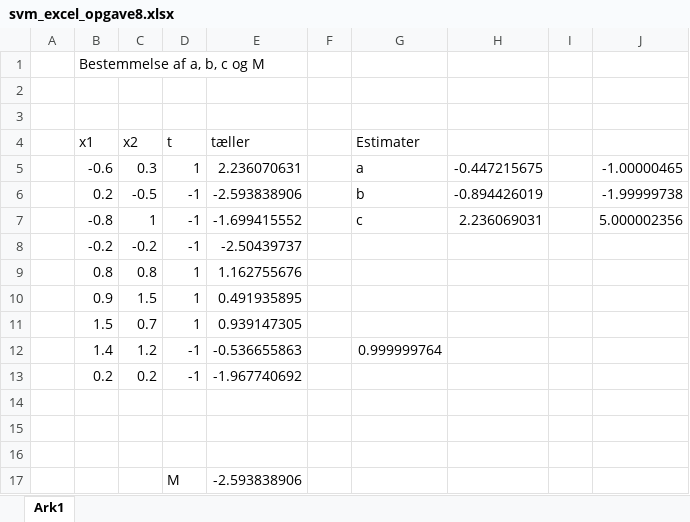
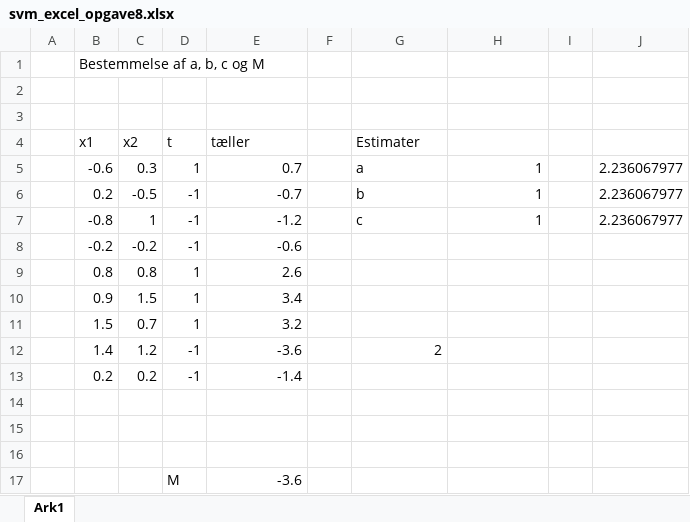
Before and after one commit to aalborg-intelligence/aalborg-intelligence.github.io, an Excel workbook: undervisningsforlob/virker_medicinen/svm_excel_opgave8.xlsx, sheet Ark1, drawn as a sheet; values as stored, in another font and other column widths than the file's, no borders; the diff names each change by its address in the sheet, - before the commit and + after, or states it on an @@ line.

```diff
--- a/undervisningsforlob/virker_medicinen/svm_excel_opgave8.xlsx (sheet Ark1)
+++ b/undervisningsforlob/virker_medicinen/svm_excel_opgave8.xlsx (sheet Ark1)
-E5 (tæller): 2.236070631
+E5 (tæller): 0.7
-H5: -0.447215675
+H5: 1
-J5: -1.00000465
+J5: 2.236067977
-E6 (tæller): -2.593838906
+E6 (tæller): -0.7
-H6: -0.894426019
+H6: 1
-J6: -1.99999738
+J6: 2.236067977
-E7 (tæller): -1.699415552
+E7 (tæller): -1.2
-H7: 2.236069031
+H7: 1
-J7: 5.000002356
+J7: 2.236067977
-E8 (tæller): -2.50439737
+E8 (tæller): -0.6
-E9 (tæller): 1.162755676
+E9 (tæller): 2.6
-E10 (tæller): 0.491935895
+E10 (tæller): 3.4
-E11 (tæller): 0.939147305
+E11 (tæller): 3.2
-E12 (tæller): -0.536655863
+E12 (tæller): -3.6
-G12 (Estimater): 0.999999764
+G12 (Estimater): 2
-E13 (tæller): -1.967740692
+E13 (tæller): -1.4
-E17 (tæller): -2.593838906
+E17 (tæller): -3.6
```
Also changed, not shown: 13 other files.
